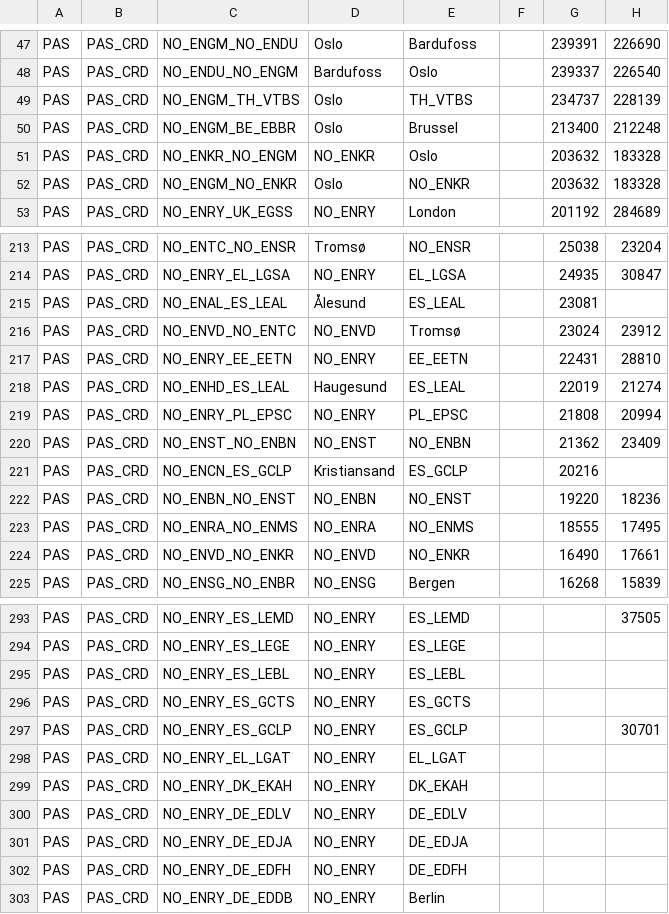
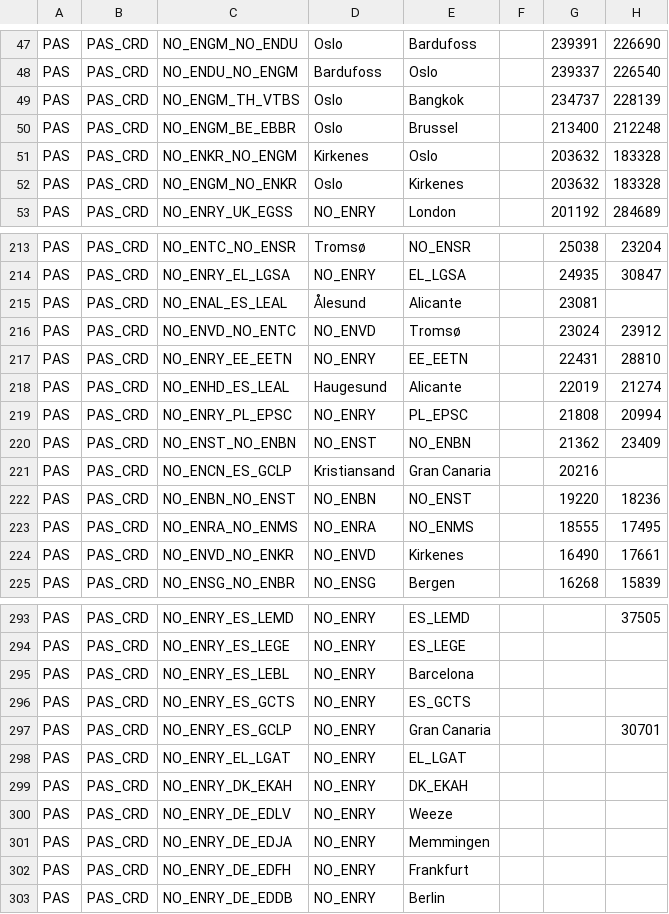
Before and after one commit to ivarref/clj-simple-chart, a CSV file: data/eurostat/avia-par-no-pas-carried.csv, drawn as a sheet; only a part is shown, gaps mark what is left out; the diff covers the shown part only; the diff names each change by its address in the sheet, - before the commit and + after, or states it on an @@ line.

```diff
--- a/data/eurostat/avia-par-no-pas-carried.csv
+++ b/data/eurostat/avia-par-no-pas-carried.csv
-E49: TH_VTBS
+E49: Bangkok
-D51: NO_ENKR
+D51: Kirkenes
-E52: NO_ENKR
+E52: Kirkenes
-E215: ES_LEAL
+E215: Alicante
-E218: ES_LEAL
+E218: Alicante
-E221: ES_GCLP
+E221: Gran Canaria
-E224: NO_ENKR
+E224: Kirkenes
-E295: ES_LEBL
+E295: Barcelona
-E297: ES_GCLP
+E297: Gran Canaria
-E300: DE_EDLV
+E300: Weeze
-E301: DE_EDJA
+E301: Memmingen
-E302: DE_EDFH
+E302: Frankfurt
```
Also changed, not shown: 32 edited cells elsewhere in this file, 3 other files.
